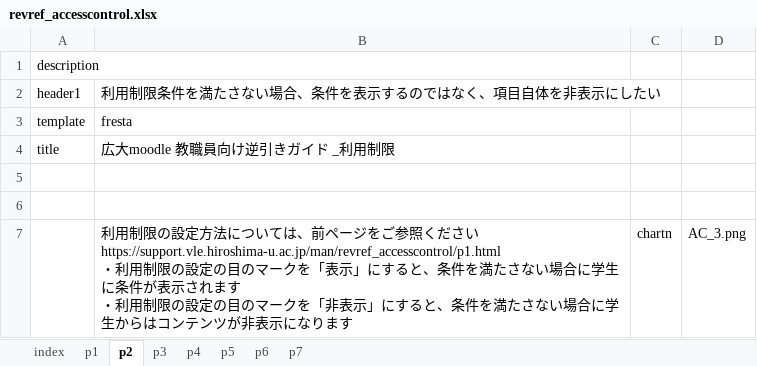
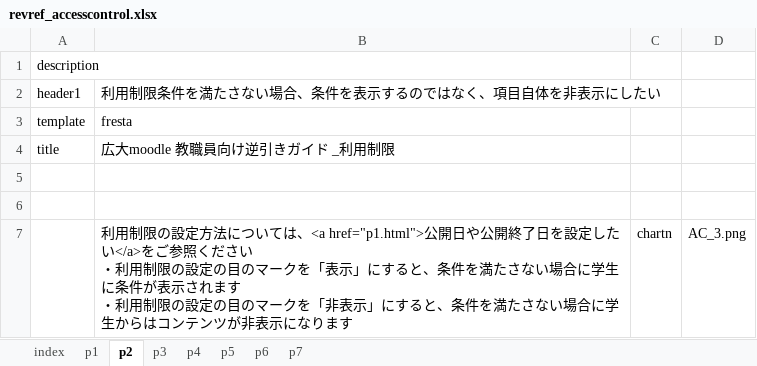
Before and after one commit to imc-lms-adm/support-vle-man, an Excel workbook: revref_accesscontrol.xlsx, sheet p2, drawn as a sheet; values as stored, in another font and other column widths than the file's, no borders; ↵ is a line break in a cell; the diff names each change by its address in the sheet, - before the commit and + after, or states it on an @@ line.

```diff
--- a/revref_accesscontrol.xlsx (sheet p2)
+++ b/revref_accesscontrol.xlsx (sheet p2)
-B7: …いては、前ページをご参照ください ↵ https://support.vle.hiroshima-u.ac.jp/man/revref_accesscontrol/p1.html ↵ ・利用制…
+B7: …いては、<a href="p1.html">公開日や公開終了日を設定したい</a>をご参照ください ↵ ・利用制…
```
Also changed, not shown: sheet p3, sheet index.
